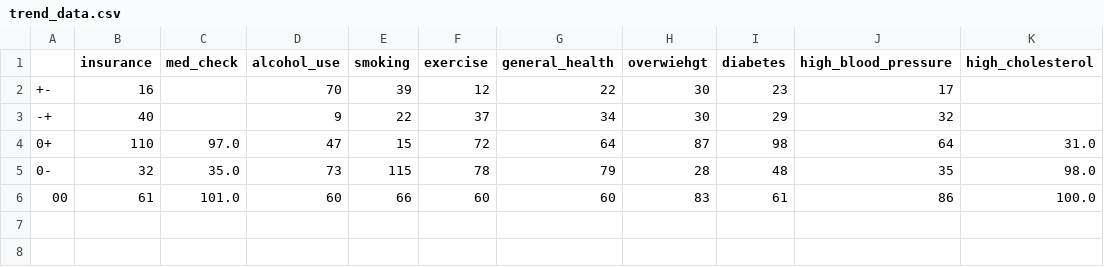
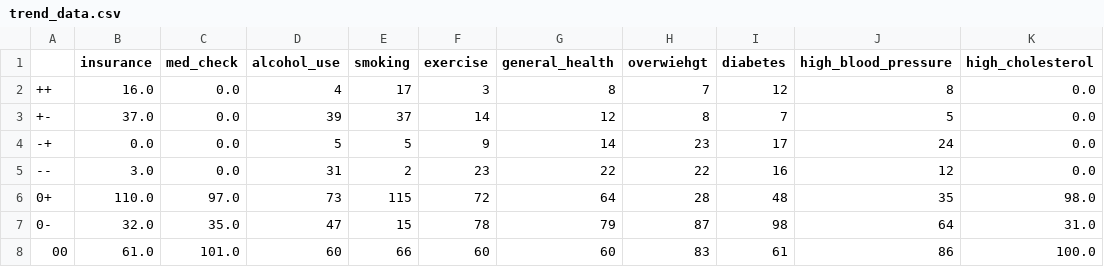
Before and after one commit to andrewguenthner/metro_health_trends, a CSV file: static/data/trend_data.csv, drawn as a sheet.

```diff
--- a/static/data/trend_data.csv
+++ b/static/data/trend_data.csv
@@ -1,6 +1,8 @@
 ,insurance,med_check,alcohol_use,smoking,exercise,general_health,overwiehgt,diabetes,high_blood_pressure,high_cholesterol
-+-,16,,70,39,12,22,30,23,17,
--+,40,,9,22,37,34,30,29,32,
-0+,110,97.0,47,15,72,64,87,98,64,31.0
-0-,32,35.0,73,115,78,79,28,48,35,98.0
-00,61,101.0,60,66,60,60,83,61,86,100.0
+++,16.0,0.0,4,17,3,8,7,12,8,0.0
++-,37.0,0.0,39,37,14,12,8,7,5,0.0
+-+,0.0,0.0,5,5,9,14,23,17,24,0.0
+--,3.0,0.0,31,2,23,22,22,16,12,0.0
+0+,110.0,97.0,73,115,72,64,28,48,35,98.0
+0-,32.0,35.0,47,15,78,79,87,98,64,31.0
+00,61.0,101.0,60,66,60,60,83,61,86,100.0
```
Also changed, not shown: 5 other files.
